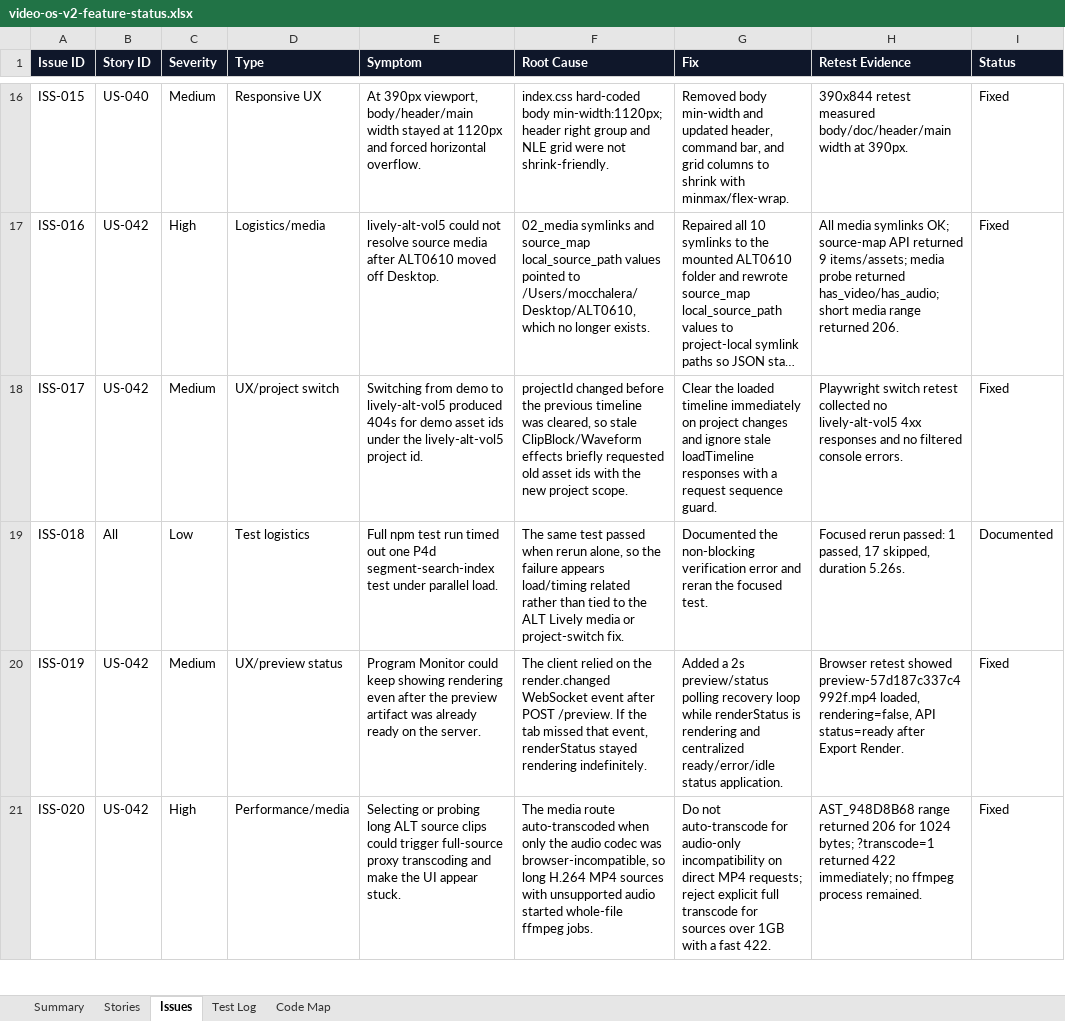
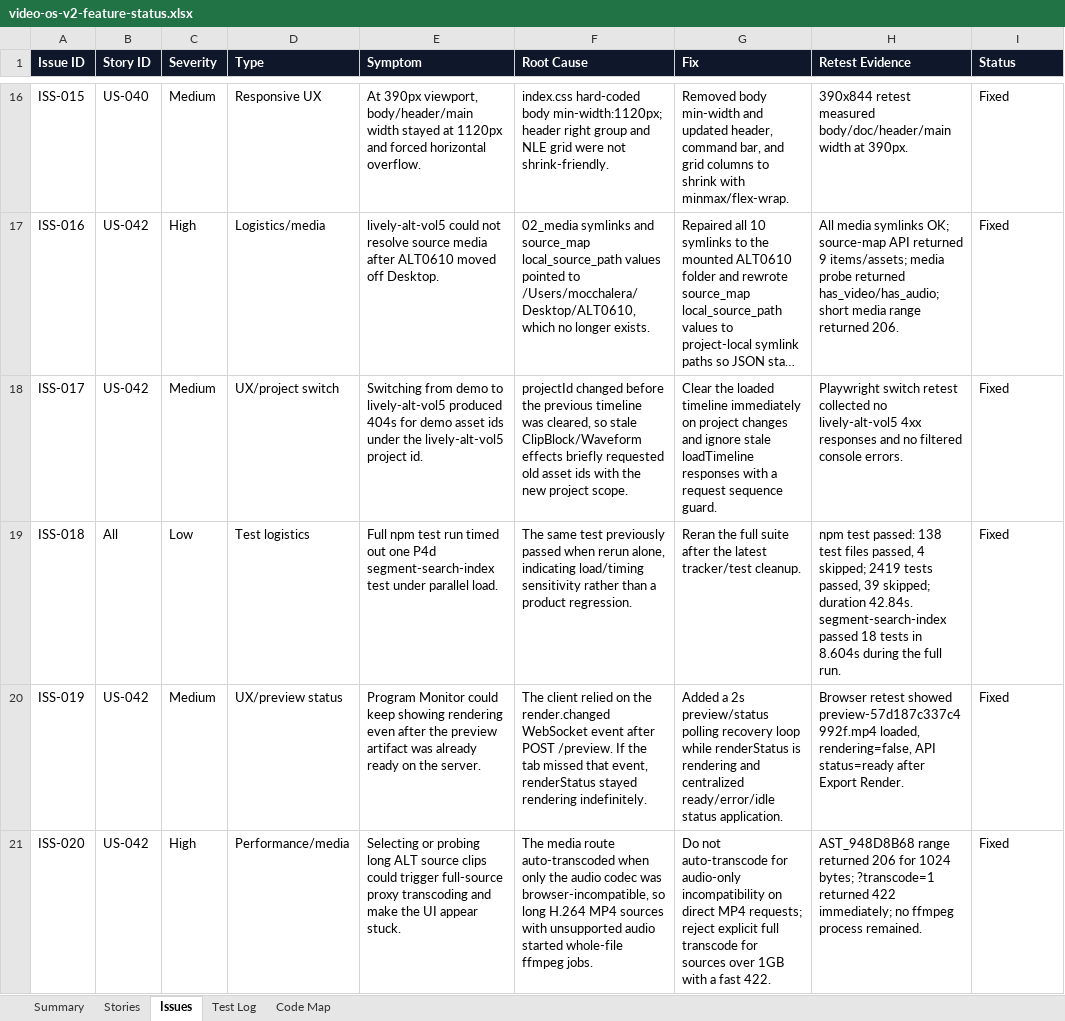
Before and after one commit to mocchalera/video-os-v2, an Excel workbook: outputs/019eee15-26e2-7cd0-b070-cb96ee4ee5ed/video-os-v2-feature-status.xlsx, sheet Issues, drawn as a sheet; only a part is shown, gaps mark what is left out; long unchanged cells end in …; values as stored, in another font and other column widths than the file's, no borders; the diff names each change by its address in the sheet, - before the commit and + after, or states it on an @@ line.

Commit message:
Record full suite tracker pass

```diff
--- a/outputs/019eee15-26e2-7cd0-b070-cb96ee4ee5ed/video-os-v2-feature-status.xlsx (sheet Issues)
+++ b/outputs/019eee15-26e2-7cd0-b070-cb96ee4ee5ed/video-os-v2-feature-status.xlsx (sheet Issues)
-F19 (Root Cause): …same test passed when rerun alone, so the failure appears load/timing related rather than tied to the ALT Lively media or project-switch fix.
+F19 (Root Cause): …same test previously passed when rerun alone, indicating load/timing sensitivity rather than a product regression.
-G19 (Fix): Documented the non-blocking verification error and reran the focused test.
+G19 (Fix): Reran the full suite after the latest tracker/test cleanup.
-H19 (Retest Evidence): Focused rerun passed: 1 passed, 17 skipped, duration 5.26s.
+H19 (Retest Evidence): npm test passed: 138 test files passed, 4 skipped; 2419 tests passed, 39 skipped; duration 42.84s. segment-search-index passed 18 tests in 8.604s during the full run.
-I19 (Status): Documented
+I19 (Status): Fixed
```
Also changed, not shown: sheet Test Log, sheet Summary, 5 other files.
